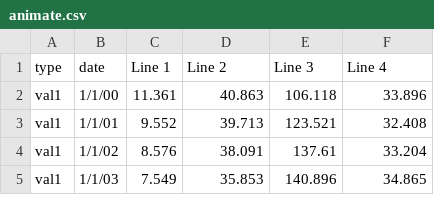
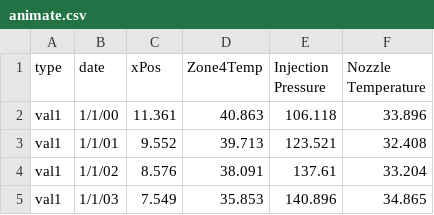
Before and after one commit to anupampahari/Anupam, a CSV file: animate.csv, drawn as a sheet; only a part is shown.

Commit message:
Update animate.csv

```diff
--- a/animate.csv
+++ b/animate.csv
@@ -1,2 +1,2 @@
-type,date,Line 1,Line 2,Line 3,Line 4
+type,date,xPos,Zone4Temp,Injection Pressure,Nozzle Temperature
 val1,1/1/00,11.361,40.863,106.118,33.896
```
